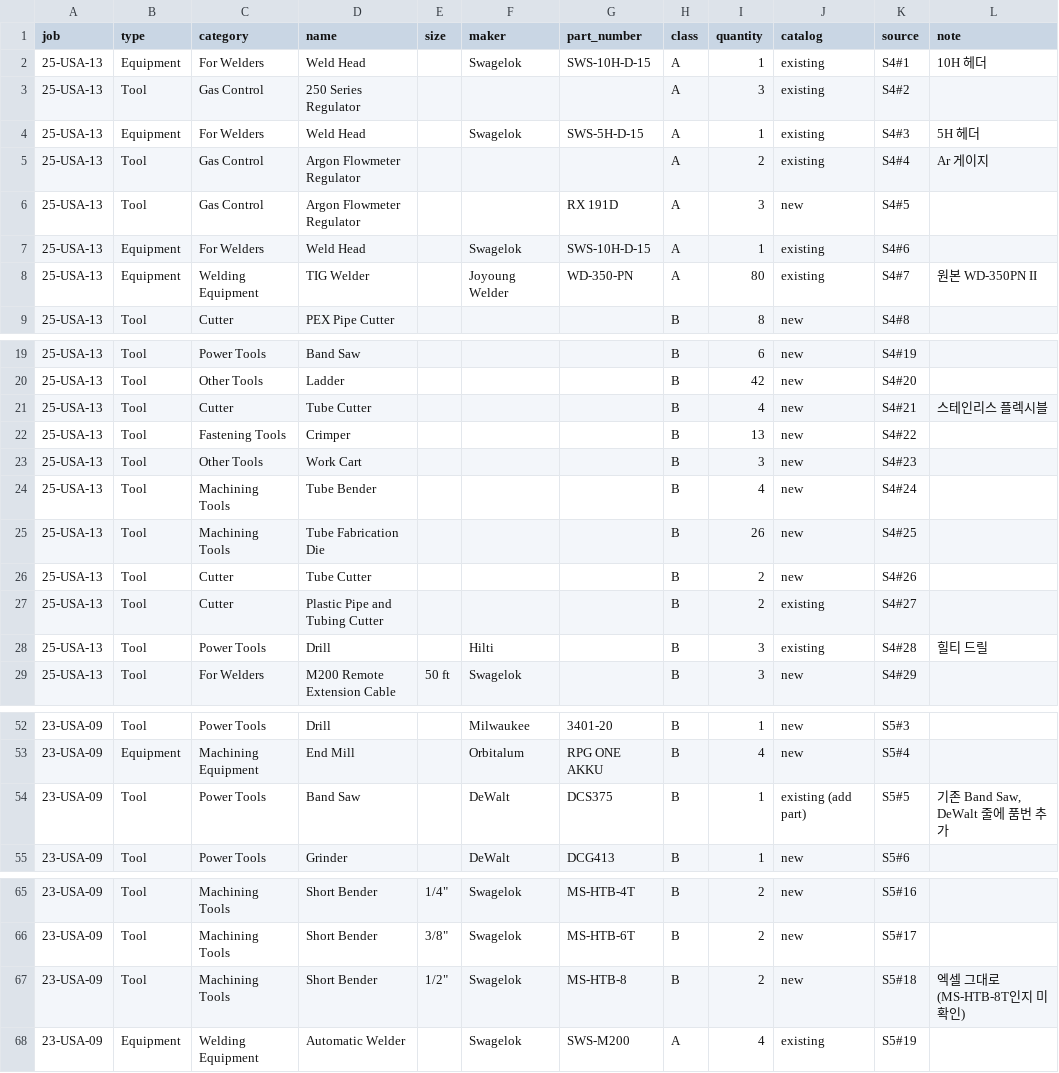
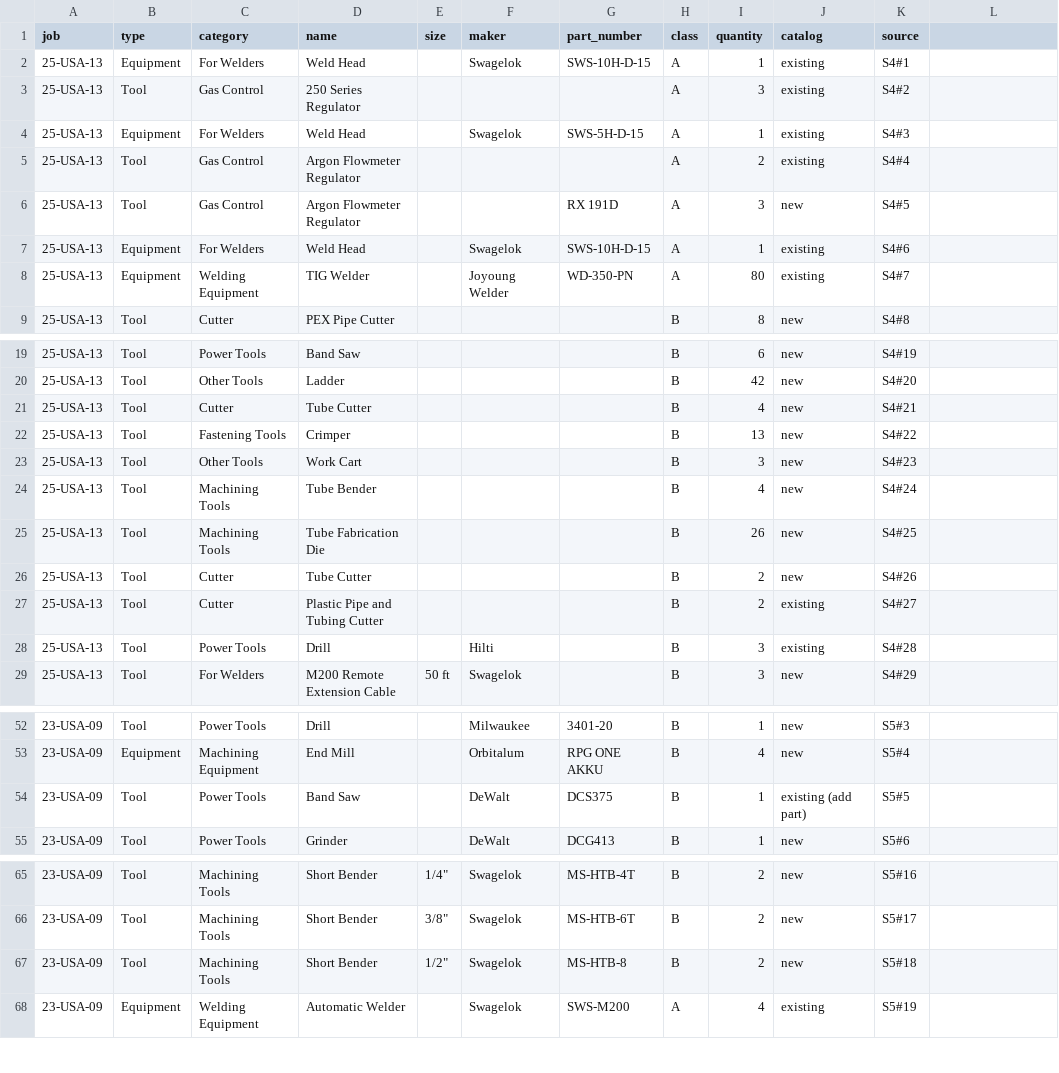
Before and after one commit to Soohyun-CHOI/HYE-materials, a CSV file: scripts/import/sources/asset_import_544.csv, drawn as a sheet; only a part is shown, gaps mark what is left out; the diff names each change by its address in the sheet, - before the commit and + after, or states it on an @@ line.

Commit message:
fix: drop the import list's notes column (#544)
`scripts/import/sources/asset_import_544.csv` ended on a notes column
in Korean that nothing read. It is gone, and every other cell is as it
was, so the list still has 70 rows and 508 items under the same
`source` keys.

`import_site_assets_544_plan.mjs` reads eleven columns, ending on
`source`, and holds every one of them to the stray-whitespace rule.
`offline/asset-import-544.mjs` holds the new digest and the header's
last column. A notes cell after `source` is now refused, and a quoted
comma is held on a planted row of its own.

The ledgers' run lines keep `12f29602…`, the digest of the list the
runs read, notes column included. The script's header, the check and
`docs/notes/tools.md` say so.

```diff
--- a/scripts/import/sources/asset_import_544.csv
+++ b/scripts/import/sources/asset_import_544.csv
-L1: note
+L1: (empty)
-L2: 10H 헤더
+L2: (empty)
-L4: 5H 헤더
+L4: (empty)
-L5: Ar 게이지
+L5: (empty)
-L8: 원본 WD-350PN II
+L8: (empty)
-L21: 스테인리스 플렉시블
+L21: (empty)
-L28: 힐티 드릴
+L28: (empty)
-L54: 기존 Band Saw, DeWalt 줄에 품번 추가
+L54: (empty)
-L67: 엑셀 그대로 (MS-HTB-8T인지 미확인)
+L67: (empty)
```
Also changed, not shown: 4 other files.
